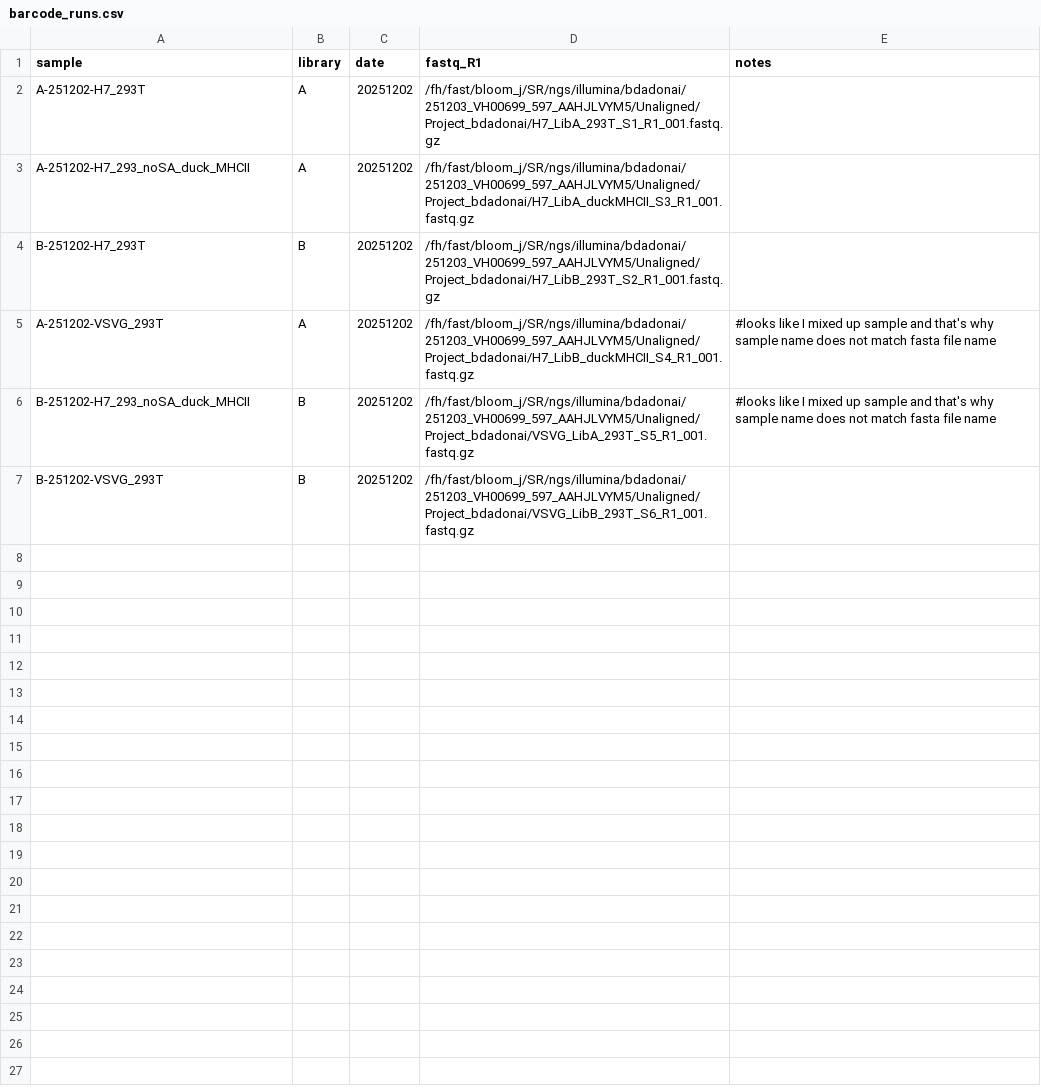
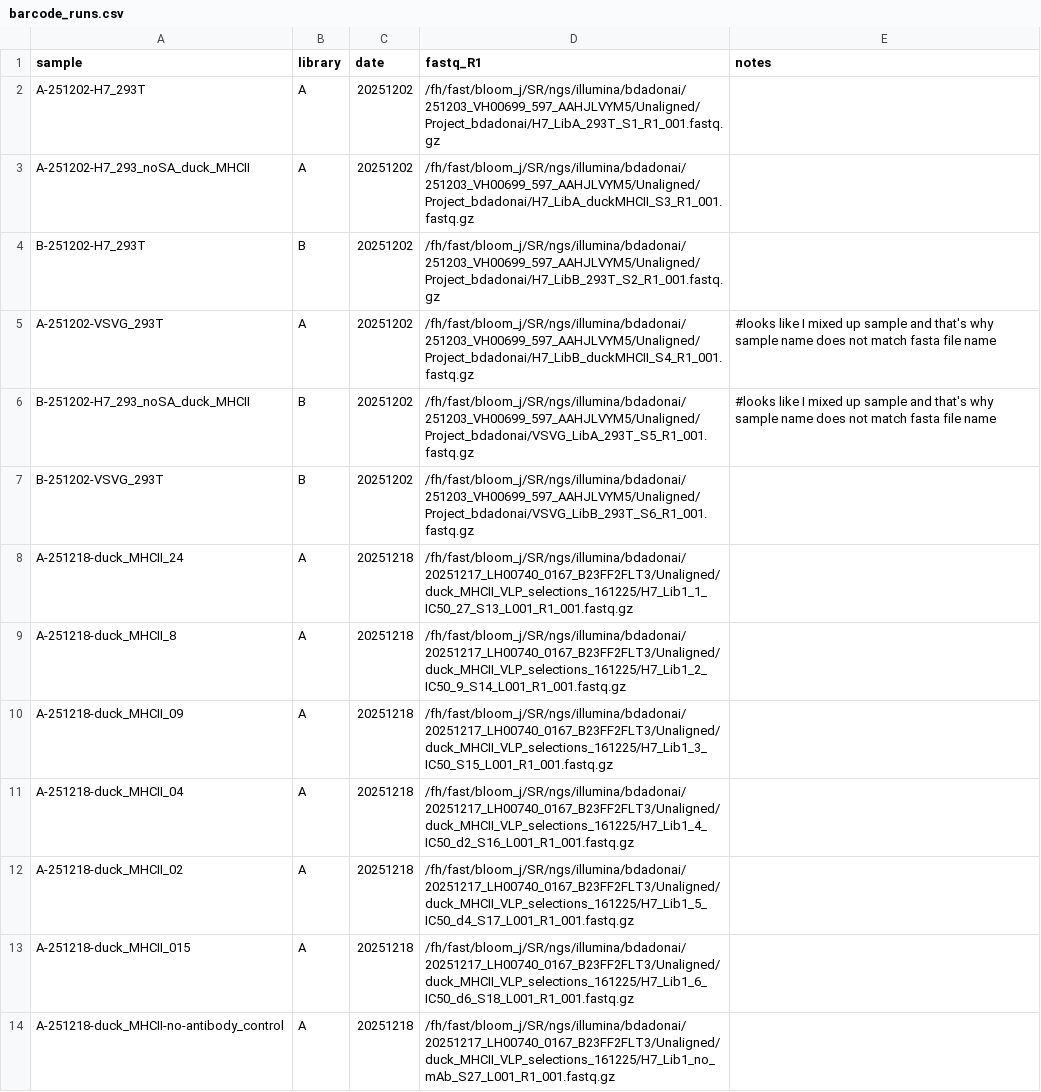
Before and after one commit to dms-vep/Flu-H7-Anhui13-MHCII-binding, a CSV file: data/barcode_runs.csv, drawn as a sheet; only a part is shown; the diff covers the shown part only; the diff names each change by its address in the sheet, - before the commit and + after, or states it on an @@ line.

Commit message:
VLP-selections

```diff
--- a/data/barcode_runs.csv
+++ b/data/barcode_runs.csv
+row 8: A-251218-duck_MHCII_24 | A | 20251218 | /fh/fast/bloom_j/SR/ngs/illumina/bdadonai/20251217_LH00740_0167_B23FF2FLT3/Unaligned/duck_MHCII_VLP_selections_161225/H7_Lib1_1_IC50_27_S13_L001_R1_001.fastq.gz
+row 9: A-251218-duck_MHCII_8 | A | 20251218 | /fh/fast/bloom_j/SR/ngs/illumina/bdadonai/20251217_LH00740_0167_B23FF2FLT3/Unaligned/duck_MHCII_VLP_selections_161225/H7_Lib1_2_IC50_9_S14_L001_R1_001.fastq.gz
+row 10: A-251218-duck_MHCII_09 | A | 20251218 | /fh/fast/bloom_j/SR/ngs/illumina/bdadonai/20251217_LH00740_0167_B23FF2FLT3/Unaligned/duck_MHCII_VLP_selections_161225/H7_Lib1_3_IC50_S15_L001_R1_001.fastq.gz
+row 11: A-251218-duck_MHCII_04 | A | 20251218 | /fh/fast/bloom_j/SR/ngs/illumina/bdadonai/20251217_LH00740_0167_B23FF2FLT3/Unaligned/duck_MHCII_VLP_selections_161225/H7_Lib1_4_IC50_d2_S16_L001_R1_001.fastq.gz
+row 12: A-251218-duck_MHCII_02 | A | 20251218 | /fh/fast/bloom_j/SR/ngs/illumina/bdadonai/20251217_LH00740_0167_B23FF2FLT3/Unaligned/duck_MHCII_VLP_selections_161225/H7_Lib1_5_IC50_d4_S17_L001_R1_001.fastq.gz
+row 13: A-251218-duck_MHCII_015 | A | 20251218 | /fh/fast/bloom_j/SR/ngs/illumina/bdadonai/20251217_LH00740_0167_B23FF2FLT3/Unaligned/duck_MHCII_VLP_selections_161225/H7_Lib1_6_IC50_d6_S18_L001_R1_001.fastq.gz
+row 14: A-251218-duck_MHCII-no-antibody_control | A | 20251218 | /fh/fast/bloom_j/SR/ngs/illumina/bdadonai/20251217_LH00740_0167_B23FF2FLT3/Unaligned/duck_MHCII_VLP_selections_161225/H7_Lib1_no_mAb_S27_L001_R1_001.fastq.gz
```
Also changed, not shown: 7 added rows elsewhere in this file, 34 other files.
